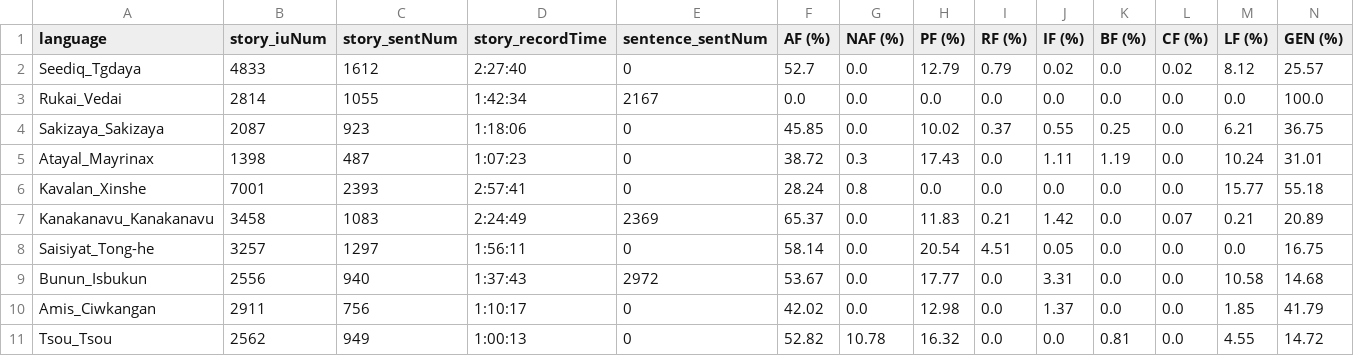
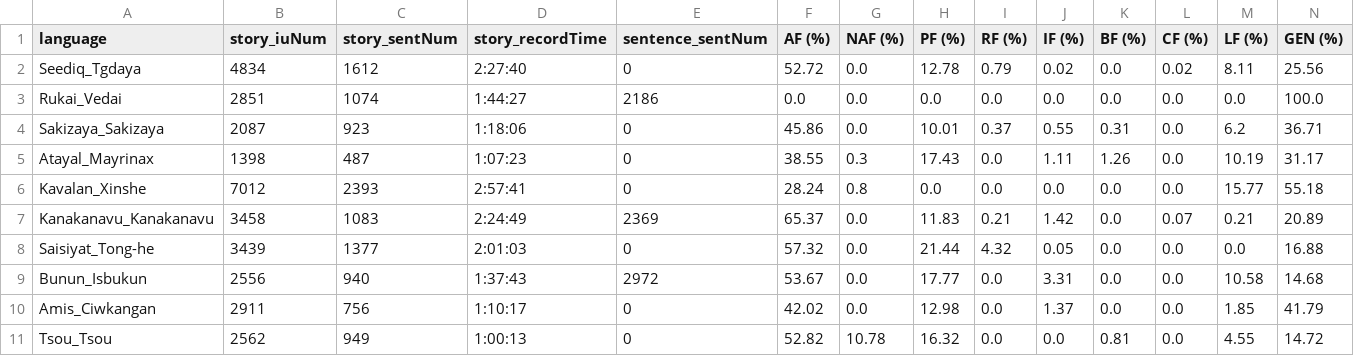
Before and after one commit to liao961120/glossParser, a CSV file: meta/langMetas.csv, drawn as a sheet.

```diff
--- a/meta/langMetas.csv
+++ b/meta/langMetas.csv
@@ -1,9 +1,9 @@
 language,story_iuNum,story_sentNum,story_recordTime,sentence_sentNum,AF (%),NAF (%),PF (%),RF (%),IF (%),BF (%),CF (%),LF (%),GEN (%)
-Seediq_Tgdaya,4833,1612,2:27:40,0,52.7,0.0,12.79,0.79,0.02,0.0,0.02,8.12,25.57
-Rukai_Vedai,2814,1055,1:42:34,2167,0.0,0.0,0.0,0.0,0.0,0.0,0.0,0.0,100.0
-Sakizaya_Sakizaya,2087,923,1:18:06,0,45.85,0.0,10.02,0.37,0.55,0.25,0.0,6.21,36.75
-Atayal_Mayrinax,1398,487,1:07:23,0,38.72,0.3,17.43,0.0,1.11,1.19,0.0,10.24,31.01
-Kavalan_Xinshe,7001,2393,2:57:41,0,28.24,0.8,0.0,0.0,0.0,0.0,0.0,15.77,55.18
+Seediq_Tgdaya,4834,1612,2:27:40,0,52.72,0.0,12.78,0.79,0.02,0.0,0.02,8.11,25.56
+Rukai_Vedai,2851,1074,1:44:27,2186,0.0,0.0,0.0,0.0,0.0,0.0,0.0,0.0,100.0
+Sakizaya_Sakizaya,2087,923,1:18:06,0,45.86,0.0,10.01,0.37,0.55,0.31,0.0,6.2,36.71
+Atayal_Mayrinax,1398,487,1:07:23,0,38.55,0.3,17.43,0.0,1.11,1.26,0.0,10.19,31.17
+Kavalan_Xinshe,7012,2393,2:57:41,0,28.24,0.8,0.0,0.0,0.0,0.0,0.0,15.77,55.18
 Kanakanavu_Kanakanavu,3458,1083,2:24:49,2369,65.37,0.0,11.83,0.21,1.42,0.0,0.07,0.21,20.89
-Saisiyat_Tong-he,3257,1297,1:56:11,0,58.14,0.0,20.54,4.51,0.05,0.0,0.0,0.0,16.75
+Saisiyat_Tong-he,3439,1377,2:01:03,0,57.32,0.0,21.44,4.32,0.05,0.0,0.0,0.0,16.88
 Bunun_Isbukun,2556,940,1:37:43,2972,53.67,0.0,17.77,0.0,3.31,0.0,0.0,10.58,14.68
```
Also changed, not shown: meta/txtMetas.csv, 35 other files.
